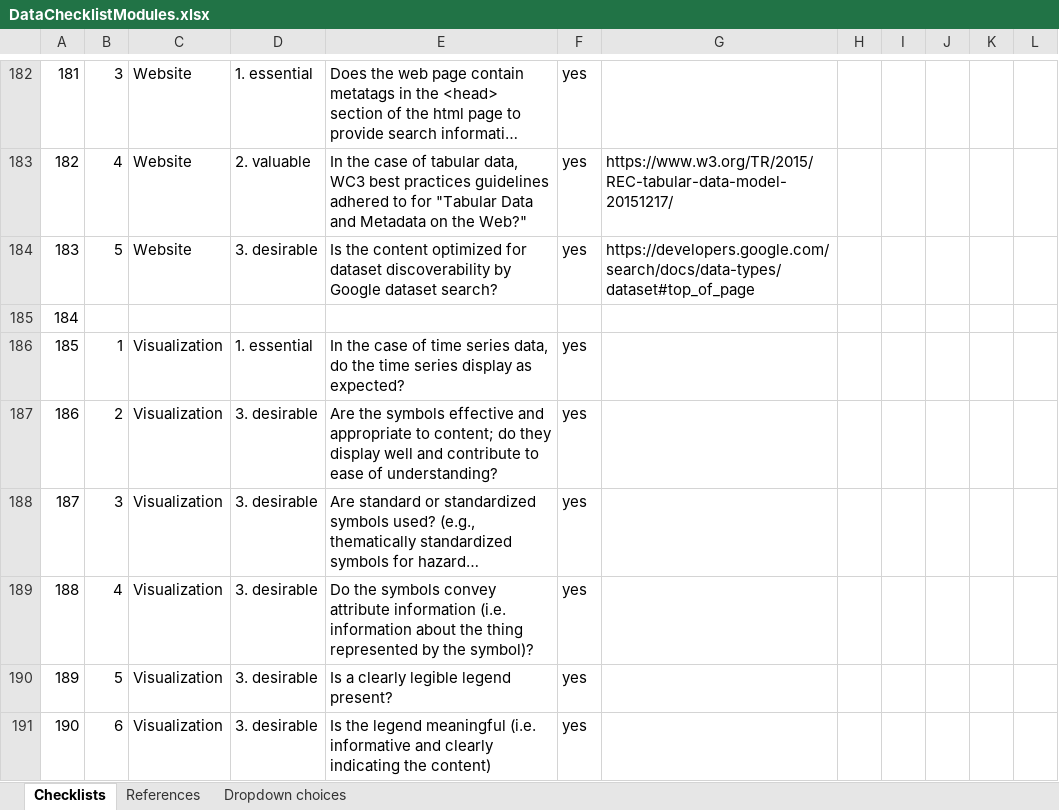
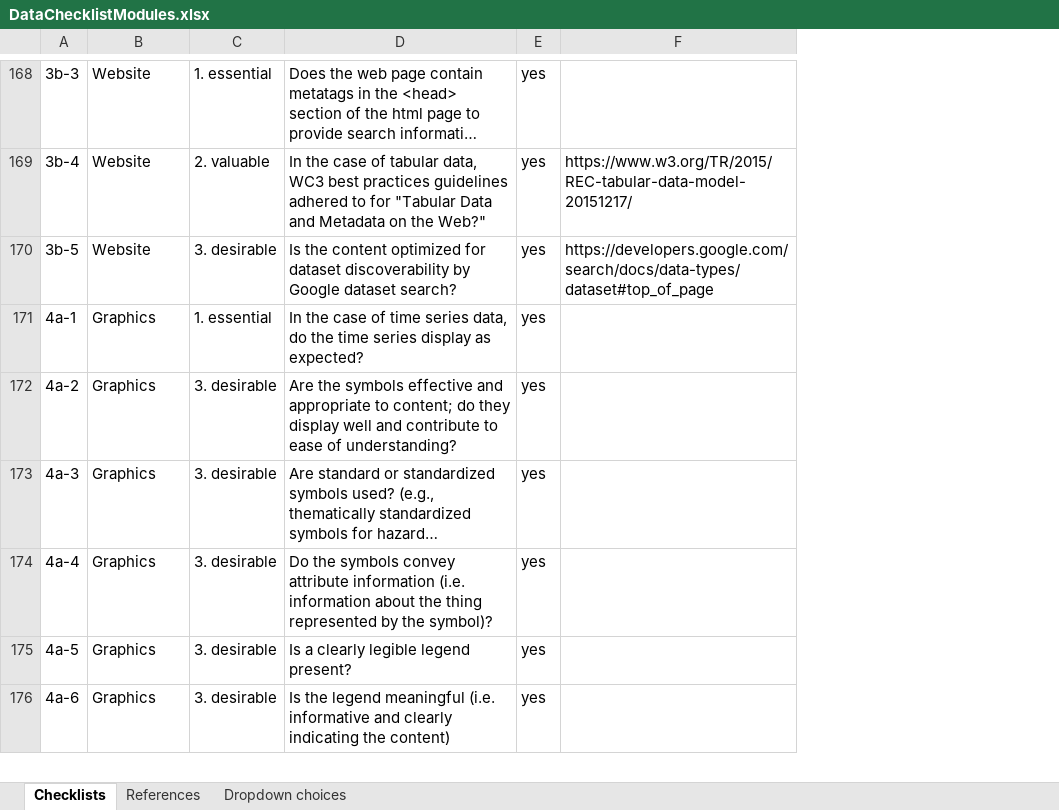
Before and after one commit to claireaustin/BigDataReadiness, an Excel workbook: DataChecklistModules.xlsx, sheet Checklists, drawn as a sheet; only a part is shown, gaps mark what is left out; long unchanged cells end in …; values as stored, in another font and other column widths than the file's, no cell formats; removed rows and columns are numbered as before the commit, all else as after; the diff covers the shown part only; the diff names each change by its address in the sheet, - before the commit and + after, or states it on an @@ line.

```diff
--- a/DataChecklistModules.xlsx (sheet Checklists)
+++ b/DataChecklistModules.xlsx (sheet Checklists)
-column A, rows 182-184: 181 | 182 | 183; rows 186-191: 185 | 186 | 187 | 188 | 189 | 190
-column B, rows 182-184: 3 | 4 | 5; rows 186-191: 1 | 2 | 3 | 4 | 5 | 6
+column A, rows 168-176: 3b-3 | 3b-4 | 3b-5 | 4a-1 | 4a-2 | 4a-3 | 4a-4 | 4a-5 | 4a-6
-column H, empty
-column I, empty
-column J, empty
-column K, empty
-column L, empty
-row 185: 184
-B171:B176: Visualization
+B171:B176: Graphics
```
Also changed, not shown: 19 added rows, 28 removed rows and 36 edited cells elsewhere in this sheet, sheet Dropdown choices, cell formats, formulas that keep their value.
